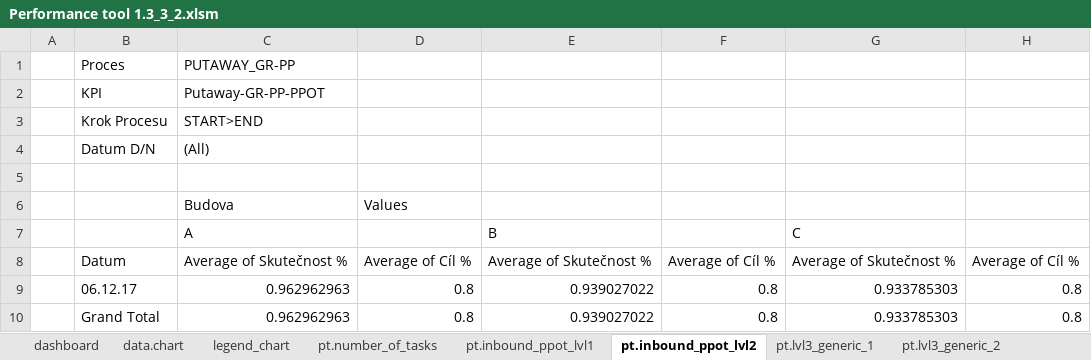
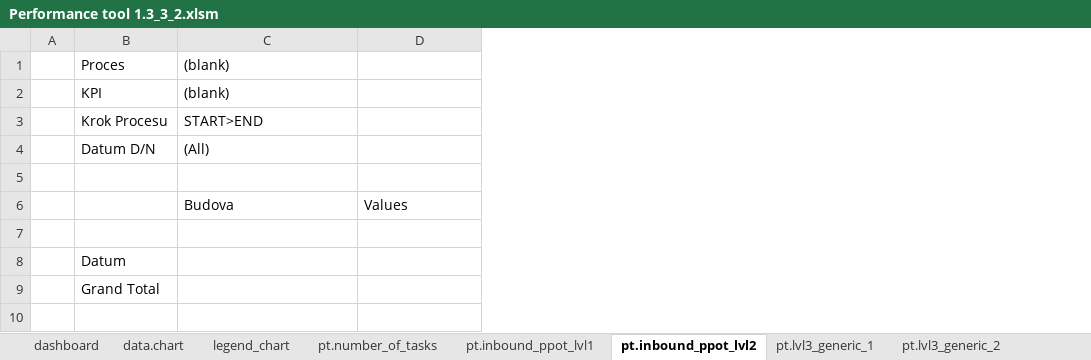
Before and after one commit to logistic-support/PerformanceManagementClient, an Excel workbook: Performance tool 1.3_3_2.xlsm, sheet pt.inbound_ppot_lvl2, drawn as a sheet; values as stored, in another font and other column widths than the file's, no borders; removed rows and columns are numbered as before the commit, all else as after; the diff names each change by its address in the sheet, - before the commit and + after, or states it on an @@ line.

Commit message:
Setting of master data -PP_Inbound_Extra -EXT_Putaway -EXT_Putaway_Extra
Fixes #14
Fixes #15

```diff
--- a/Performance tool 1.3_3_2.xlsm (sheet pt.inbound_ppot_lvl2)
+++ b/Performance tool 1.3_3_2.xlsm (sheet pt.inbound_ppot_lvl2)
-column E, row 7: B
-column F, empty
-column G, row 7: C
-column H, empty
-C1: PUTAWAY_GR-PP
+C1: (blank)
-C2: Putaway-GR-PP-PPOT
+C2: (blank)
-row 7:  |  | A |  | B |  | C
+row 7: (empty)
-row 8:  | Datum | Average of Skutečnost % | Average of Cíl % | Average of Skutečnost % | Average of Cíl % | Average of Skutečnost % | Average of Cíl %
-row 9:  | 06.12.17 | 0.962962963 | 0.8 | 0.939027022 | 0.8 | 0.933785303 | 0.8
-row 10:  | Grand Total | 0.962962963 | 0.8 | 0.939027022 | 0.8 | 0.933785303 | 0.8
+row 8:  | Datum
+row 9:  | Grand Total
```
Also changed, not shown: sheet pt.lvl3_generic_1, sheet pt.lvl3_generic_2, sheet data.chart, sheet pt.number_of_tasks, charts or pictures.
